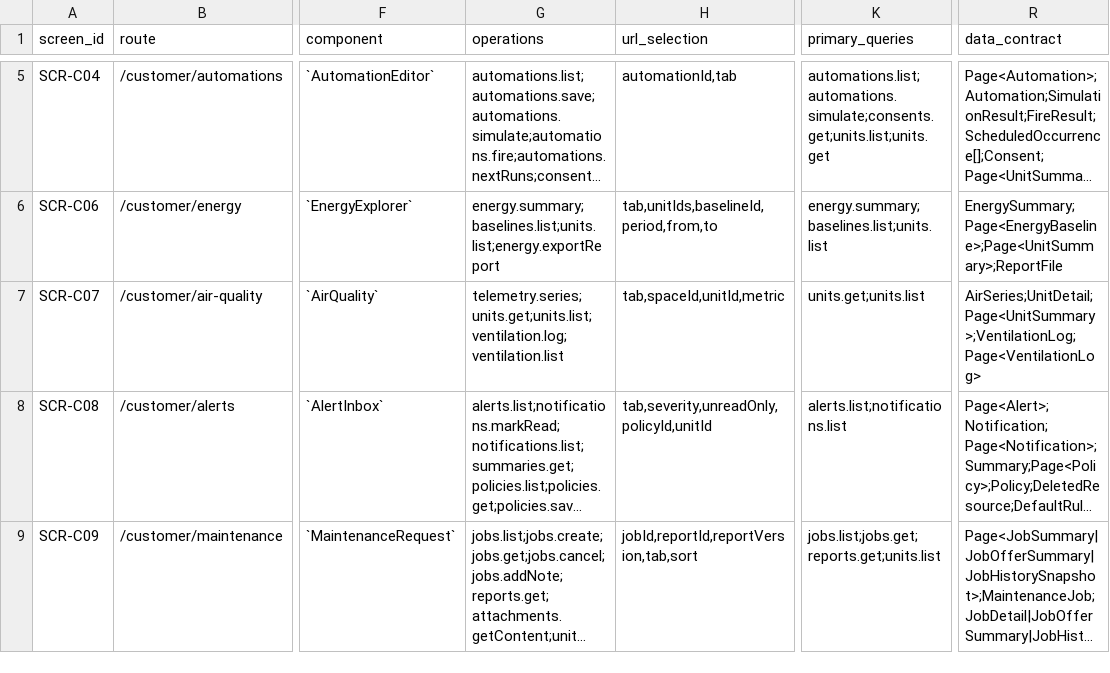
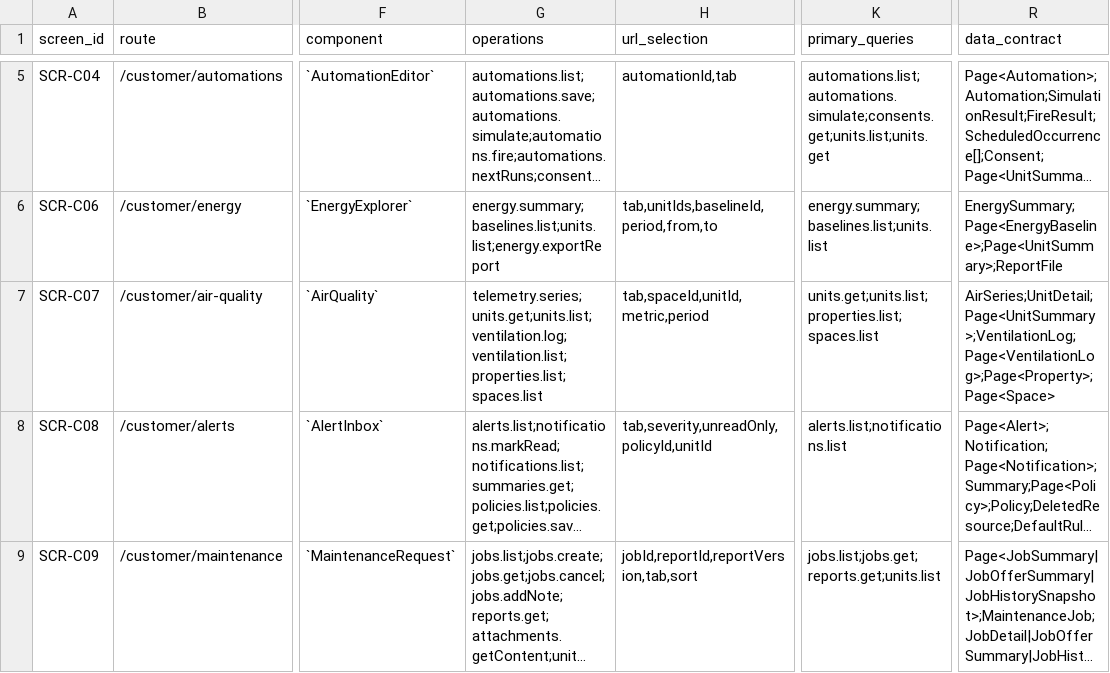
Before and after one commit to Aquarius0715/AC-Project, a CSV file: docs/03-uiux/screen-catalog.csv, drawn as a sheet; only a part is shown, gaps mark what is left out; long unchanged cells end in …; the diff names each change by its address in the sheet, - before the commit and + after, or states it on an @@ line.

```diff
--- a/docs/03-uiux/screen-catalog.csv
+++ b/docs/03-uiux/screen-catalog.csv
-G7 (operations): telemetry.series;units.get;units.list;ventilation.log;ventilation.list
+G7 (operations): telemetry.series;units.get;units.list;ventilation.log;ventilation.list;properties.list;spaces.list
-H7 (url_selection): tab,spaceId,unitId,metric
+H7 (url_selection): tab,spaceId,unitId,metric,period
-K7 (primary_queries): units.get;units.list
+K7 (primary_queries): units.get;units.list;properties.list;spaces.list
-R7 (data_contract): AirSeries;UnitDetail;Page<UnitSummary>;VentilationLog;Page<VentilationLog>
+R7 (data_contract): AirSeries;UnitDetail;Page<UnitSummary>;VentilationLog;Page<VentilationLog>;Page<Property>;Page<Space>
```
Also changed, not shown: docs/02-design/operation-catalog.csv, 28 other files.
